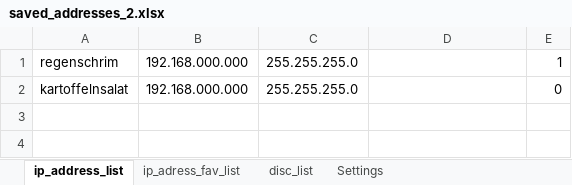
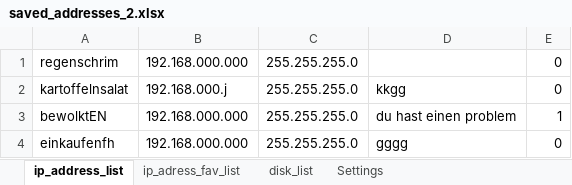
Before and after one commit to Jakubhl/Work, an Excel workbook: IP_setting/saved_addresses_2.xlsx, sheet ip_address_list, drawn as a sheet; values as stored, in another font and other column widths than the file's, no borders; the diff names each change by its address in the sheet, - before the commit and + after, or states it on an @@ line.

```diff
--- a/IP_setting/saved_addresses_2.xlsx (sheet ip_address_list)
+++ b/IP_setting/saved_addresses_2.xlsx (sheet ip_address_list)
-sheet tab: disc_list
+sheet tab: disk_list
-E1: 1
+E1: 0
-B2: 192.168.000.000
+B2: 192.168.000.j
-D2: (empty)
+D2: kkgg
+row 3: bewolktEN | 192.168.000.000 | 255.255.255.0 | du hast einen problem | 1
+row 4: einkaufenfh | 192.168.000.000 | 255.255.255.0 | gggg | 0
```
Also changed, not shown: sheet Settings, sheet ip_adress_fav_list, 11 other files.
